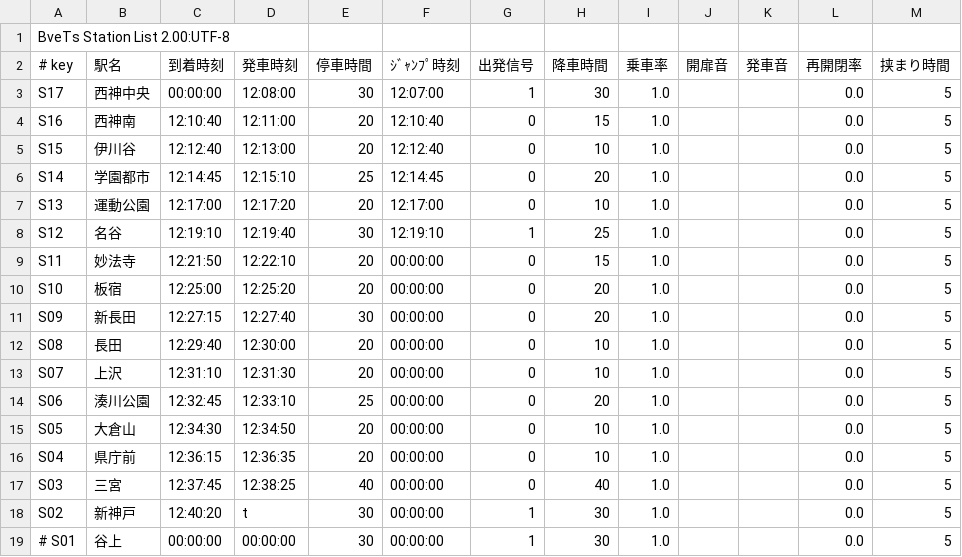
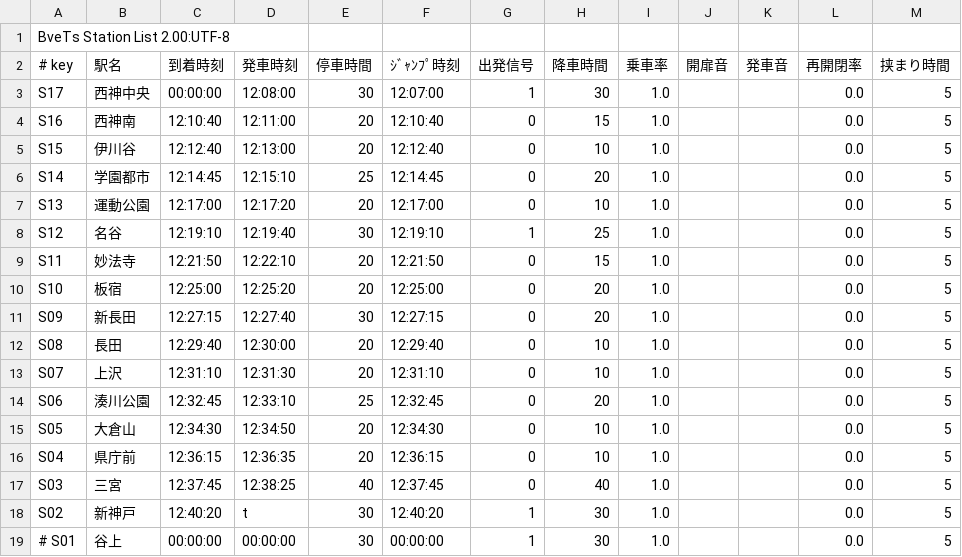
Before and after one commit to akashiyaki01c/BveKobeCitySubway, a CSV file: U-Line/Station/LOCAL_S17_S01.csv, drawn as a sheet; the diff names each change by its address in the sheet, - before the commit and + after, or states it on an @@ line.

```diff
--- a/U-Line/Station/LOCAL_S17_S01.csv
+++ b/U-Line/Station/LOCAL_S17_S01.csv
-F9 (ｼﾞｬﾝﾌﾟ時刻): 00:00:00
+F9 (ｼﾞｬﾝﾌﾟ時刻): 12:21:50
-F10 (ｼﾞｬﾝﾌﾟ時刻): 00:00:00
+F10 (ｼﾞｬﾝﾌﾟ時刻): 12:25:00
-F11 (ｼﾞｬﾝﾌﾟ時刻): 00:00:00
+F11 (ｼﾞｬﾝﾌﾟ時刻): 12:27:15
-F12 (ｼﾞｬﾝﾌﾟ時刻): 00:00:00
+F12 (ｼﾞｬﾝﾌﾟ時刻): 12:29:40
-F13 (ｼﾞｬﾝﾌﾟ時刻): 00:00:00
+F13 (ｼﾞｬﾝﾌﾟ時刻): 12:31:10
-F14 (ｼﾞｬﾝﾌﾟ時刻): 00:00:00
+F14 (ｼﾞｬﾝﾌﾟ時刻): 12:32:45
-F15 (ｼﾞｬﾝﾌﾟ時刻): 00:00:00
+F15 (ｼﾞｬﾝﾌﾟ時刻): 12:34:30
-F16 (ｼﾞｬﾝﾌﾟ時刻): 00:00:00
+F16 (ｼﾞｬﾝﾌﾟ時刻): 12:36:15
-F17 (ｼﾞｬﾝﾌﾟ時刻): 00:00:00
+F17 (ｼﾞｬﾝﾌﾟ時刻): 12:37:45
-F18 (ｼﾞｬﾝﾌﾟ時刻): 00:00:00
+F18 (ｼﾞｬﾝﾌﾟ時刻): 12:40:20
```
Also changed, not shown: U-Line/Structure/structure-list.csv, 2 other files.
